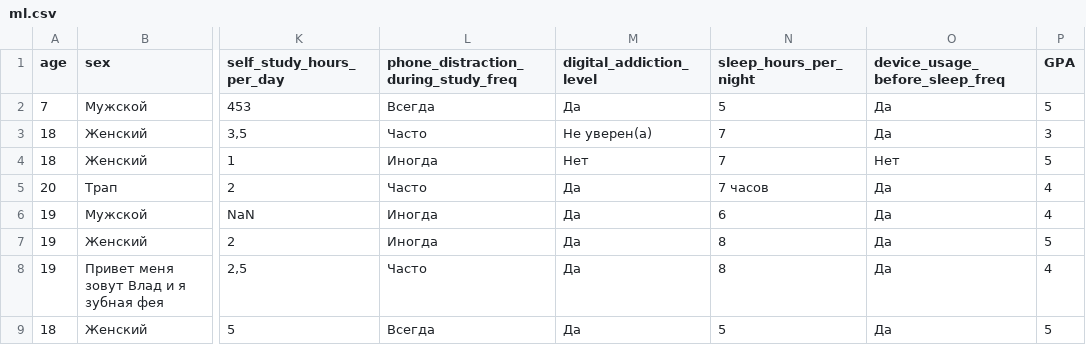
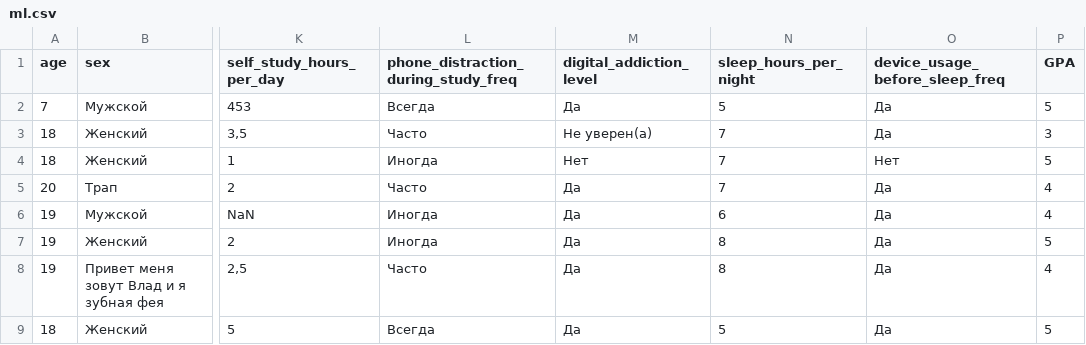
Before and after one commit to georgggi/fantastic-dollop, a CSV file: ml.csv, drawn as a sheet; only a part is shown, gaps mark what is left out; the diff names each change by its address in the sheet, - before the commit and + after, or states it on an @@ line.

Commit message:
add

```diff
--- a/ml.csv
+++ b/ml.csv
-N5 (sleep_hours_per_night): 7 часов
+N5 (sleep_hours_per_night): 7
```
